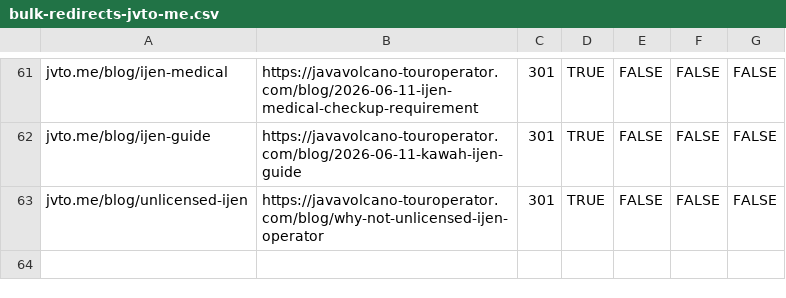
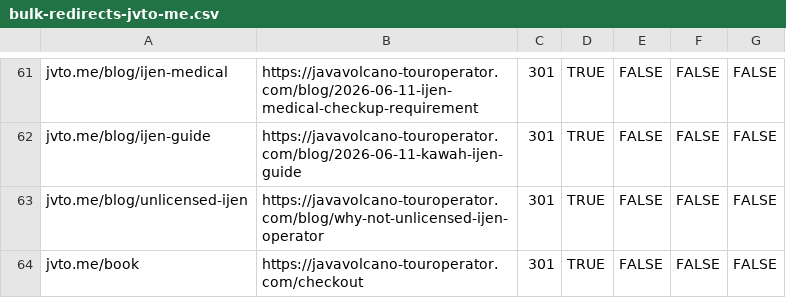
Before and after one commit to jvto-devteam/wa-inbox, a CSV file: docs/shortlink/bulk-redirects-jvto-me.csv, drawn as a sheet; only a part is shown, gaps mark what is left out.

```diff
--- a/docs/shortlink/bulk-redirects-jvto-me.csv
+++ b/docs/shortlink/bulk-redirects-jvto-me.csv
@@ -63 +63,2 @@ jvto.me/blog/ijen-guide,https://javavolcano-touroperator.com/blog/2026-06-11-kaw
 jvto.me/blog/unlicensed-ijen,https://javavolcano-touroperator.com/blog/why-not-unlicensed-ijen-operator,301,TRUE,FALSE,FALSE,FALSE
+jvto.me/book,https://javavolcano-touroperator.com/checkout,301,TRUE,FALSE,FALSE,FALSE
```
Also changed, not shown: 2 other files.
